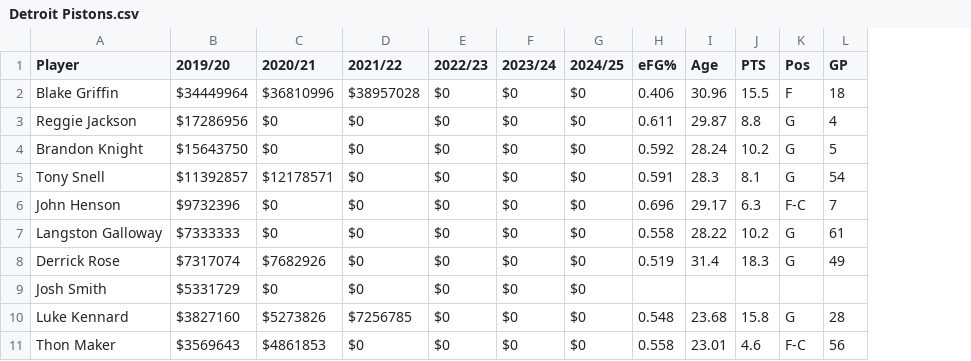
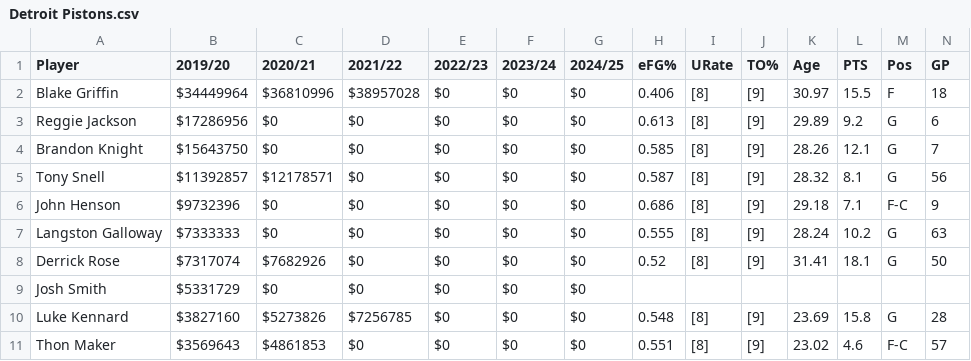
Before and after one commit to caHaber/nba-scraper-data, a CSV file: teams/Detroit Pistons.csv, drawn as a sheet; only a part is shown; addresses are those after the commit; the diff covers the shown part only; the diff names each change by its address in the sheet, - before the commit and + after, or states it on an @@ line.

```diff
--- a/teams/Detroit Pistons.csv
+++ b/teams/Detroit Pistons.csv
+column I (URate), rows 2-11: [8] | [8] | [8] | [8] | [8] | [8] | [8] |  | [8] | [8]
+column J (TO%), rows 2-11: [9] | [9] | [9] | [9] | [9] | [9] | [9] |  | [9] | [9]
-K2 (Age): 30.96
+K2 (Age): 30.97
-H3 (eFG%): 0.611
+H3 (eFG%): 0.613
-K3 (Age): 29.87
+K3 (Age): 29.89
-L3 (PTS): 8.8
+L3 (PTS): 9.2
-N3 (GP): 4
+N3 (GP): 6
-H4 (eFG%): 0.592
+H4 (eFG%): 0.585
-K4 (Age): 28.24
+K4 (Age): 28.26
-L4 (PTS): 10.2
+L4 (PTS): 12.1
-N4 (GP): 5
+N4 (GP): 7
-H5 (eFG%): 0.591
+H5 (eFG%): 0.587
-K5 (Age): 28.3
+K5 (Age): 28.32
-N5 (GP): 54
+N5 (GP): 56
-H6 (eFG%): 0.696
+H6 (eFG%): 0.686
-K6 (Age): 29.17
+K6 (Age): 29.18
-L6 (PTS): 6.3
+L6 (PTS): 7.1
-N6 (GP): 7
+N6 (GP): 9
-H7 (eFG%): 0.558
+H7 (eFG%): 0.555
-K7 (Age): 28.22
+K7 (Age): 28.24
-N7 (GP): 61
+N7 (GP): 63
-H8 (eFG%): 0.519
+H8 (eFG%): 0.52
-K8 (Age): 31.4
+K8 (Age): 31.41
-L8 (PTS): 18.3
+L8 (PTS): 18.1
-N8 (GP): 49
+N8 (GP): 50
-K10 (Age): 23.68
+K10 (Age): 23.69
-H11 (eFG%): 0.558
+H11 (eFG%): 0.551
-K11 (Age): 23.01
+K11 (Age): 23.02
-N11 (GP): 56
+N11 (GP): 57
```
Also changed, not shown: 1 added row, 1 removed row and 21 edited cells elsewhere in this file, teams/Atlanta Hawks.csv, teams/Brooklyn Nets.csv, 29 other files.
